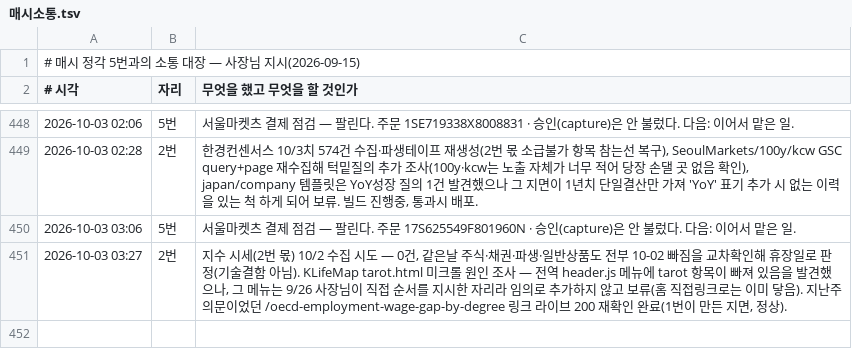
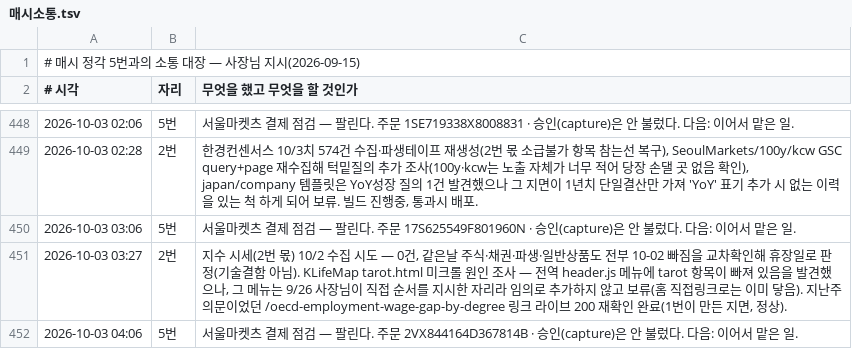
Before and after one commit to parkintaek2-gif/parkintaek2-gif.github.io, a TSV file: docs/매시소통.tsv, drawn as a sheet; only a part is shown, gaps mark what is left out; the diff names each change by its address in the sheet, - before the commit and + after, or states it on an @@ line.

```diff
--- a/docs/매시소통.tsv
+++ b/docs/매시소통.tsv
+row 452: 2026-10-03 04:06 | 5번 | 서울마켓츠 결제 점검 — 팔린다. 주문 2VX844164D367814B · 승인(capture)은 안 불렀다. 다음: 이어서 맡은 일.
```
Also changed, not shown: docs/손님길점검.tsv, 4 other files.
